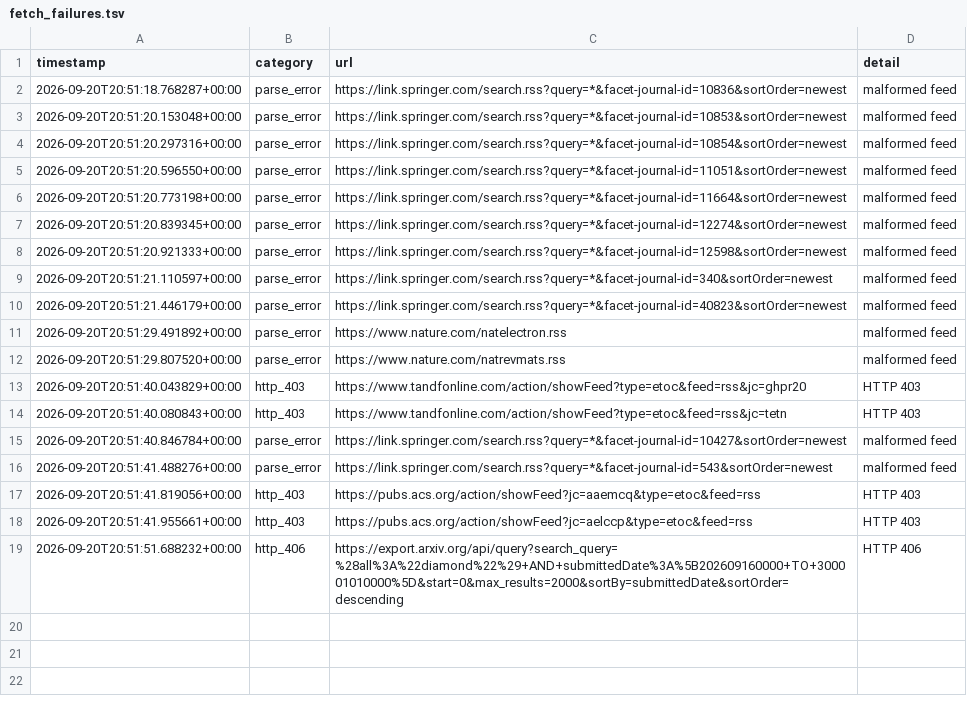
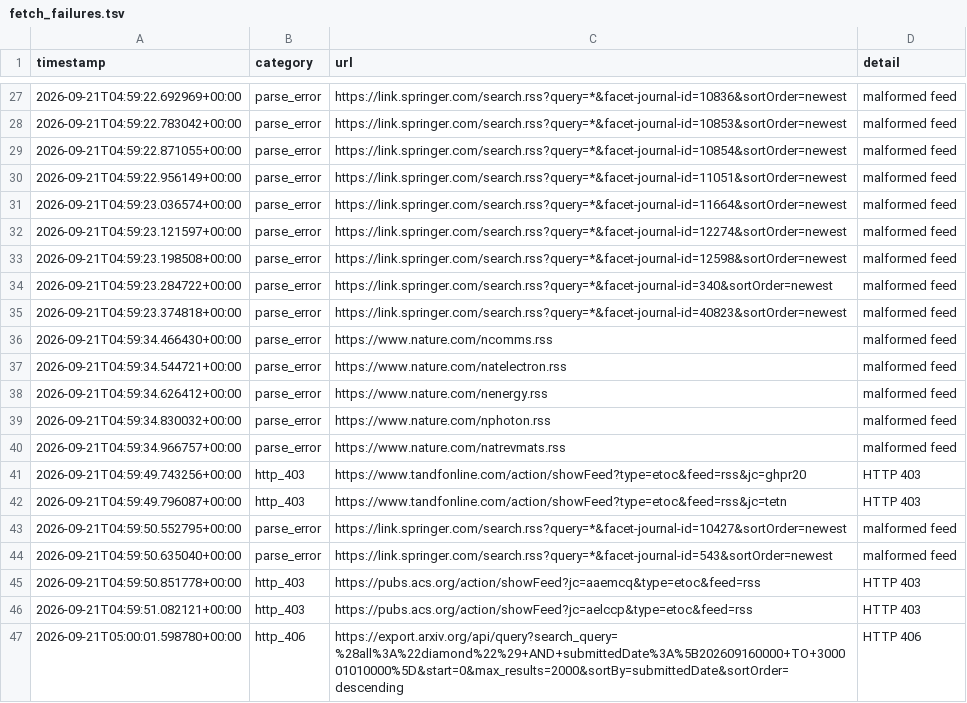
Before and after one commit to Llxyyds666/diamond-paper-feed, a TSV file: fetch_failures.tsv, drawn as a sheet; only a part is shown, gaps mark what is left out; the diff covers the shown part only.

```diff
--- a/fetch_failures.tsv
+++ b/fetch_failures.tsv
@@ -2,18 +27,21 @@ timestamp	category	url	detail
-2026-09-20T20:51:18.768287+00:00	parse_error	https://link.springer.com/search.rss?query=*&facet-journal-id=10836&sortOrder=newest	malformed feed
-2026-09-20T20:51:20.153048+00:00	parse_error	https://link.springer.com/search.rss?query=*&facet-journal-id=10853&sortOrder=newest	malformed feed
-2026-09-20T20:51:20.297316+00:00	parse_error	https://link.springer.com/search.rss?query=*&facet-journal-id=10854&sortOrder=newest	malformed feed
-2026-09-20T20:51:20.596550+00:00	parse_error	https://link.springer.com/search.rss?query=*&facet-journal-id=11051&sortOrder=newest	malformed feed
-2026-09-20T20:51:20.773198+00:00	parse_error	https://link.springer.com/search.rss?query=*&facet-journal-id=11664&sortOrder=newest	malformed feed
-2026-09-20T20:51:20.839345+00:00	parse_error	https://link.springer.com/search.rss?query=*&facet-journal-id=12274&sortOrder=newest	malformed feed
-2026-09-20T20:51:20.921333+00:00	parse_error	https://link.springer.com/search.rss?query=*&facet-journal-id=12598&sortOrder=newest	malformed feed
-2026-09-20T20:51:21.110597+00:00	parse_error	https://link.springer.com/search.rss?query=*&facet-journal-id=340&sortOrder=newest	malformed feed
-2026-09-20T20:51:21.446179+00:00	parse_error	https://link.springer.com/search.rss?query=*&facet-journal-id=40823&sortOrder=newest	malformed feed
-2026-09-20T20:51:29.491892+00:00	parse_error	https://www.nature.com/natelectron.rss	malformed feed
-2026-09-20T20:51:29.807520+00:00	parse_error	https://www.nature.com/natrevmats.rss	malformed feed
-2026-09-20T20:51:40.043829+00:00	http_403	https://www.tandfonline.com/action/showFeed?type=etoc&feed=rss&jc=ghpr20	HTTP 403
-2026-09-20T20:51:40.080843+00:00	http_403	https://www.tandfonline.com/action/showFeed?type=etoc&feed=rss&jc=tetn	HTTP 403
-2026-09-20T20:51:40.846784+00:00	parse_error	https://link.springer.com/search.rss?query=*&facet-journal-id=10427&sortOrder=newest	malformed feed
-2026-09-20T20:51:41.488276+00:00	parse_error	https://link.springer.com/search.rss?query=*&facet-journal-id=543&sortOrder=newest	malformed feed
-2026-09-20T20:51:41.819056+00:00	http_403	https://pubs.acs.org/action/showFeed?jc=aaemcq&type=etoc&feed=rss	HTTP 403
-2026-09-20T20:51:41.955661+00:00	http_403	https://pubs.acs.org/action/showFeed?jc=aelccp&type=etoc&feed=rss	HTTP 403
-2026-09-20T20:51:51.688232+00:00	http_406	https://export.arxiv.org/api/query?search_query=%28all%3A%22diamond%22%29+AND+submittedDate%3A%5B202609160000+TO+300001010000%5D&start=0&max_results=2000&sortBy=submittedDate&sortOrder=descending	HTTP 406
+2026-09-21T04:59:22.692969+00:00	parse_error	https://link.springer.com/search.rss?query=*&facet-journal-id=10836&sortOrder=newest	malformed feed
+2026-09-21T04:59:22.783042+00:00	parse_error	https://link.springer.com/search.rss?query=*&facet-journal-id=10853&sortOrder=newest	malformed feed
+2026-09-21T04:59:22.871055+00:00	parse_error	https://link.springer.com/search.rss?query=*&facet-journal-id=10854&sortOrder=newest	malformed feed
+2026-09-21T04:59:22.956149+00:00	parse_error	https://link.springer.com/search.rss?query=*&facet-journal-id=11051&sortOrder=newest	malformed feed
+2026-09-21T04:59:23.036574+00:00	parse_error	https://link.springer.com/search.rss?query=*&facet-journal-id=11664&sortOrder=newest	malformed feed
+2026-09-21T04:59:23.121597+00:00	parse_error	https://link.springer.com/search.rss?query=*&facet-journal-id=12274&sortOrder=newest	malformed feed
+2026-09-21T04:59:23.198508+00:00	parse_error	https://link.springer.com/search.rss?query=*&facet-journal-id=12598&sortOrder=newest	malformed feed
+2026-09-21T04:59:23.284722+00:00	parse_error	https://link.springer.com/search.rss?query=*&facet-journal-id=340&sortOrder=newest	malformed feed
+2026-09-21T04:59:23.374818+00:00	parse_error	https://link.springer.com/search.rss?query=*&facet-journal-id=40823&sortOrder=newest	malformed feed
+2026-09-21T04:59:34.466430+00:00	parse_error	https://www.nature.com/ncomms.rss	malformed feed
+2026-09-21T04:59:34.544721+00:00	parse_error	https://www.nature.com/natelectron.rss	malformed feed
+2026-09-21T04:59:34.626412+00:00	parse_error	https://www.nature.com/nenergy.rss	malformed feed
+2026-09-21T04:59:34.830032+00:00	parse_error	https://www.nature.com/nphoton.rss	malformed feed
+2026-09-21T04:59:34.966757+00:00	parse_error	https://www.nature.com/natrevmats.rss	malformed feed
+2026-09-21T04:59:49.743256+00:00	http_403	https://www.tandfonline.com/action/showFeed?type=etoc&feed=rss&jc=ghpr20	HTTP 403
+2026-09-21T04:59:49.796087+00:00	http_403	https://www.tandfonline.com/action/showFeed?type=etoc&feed=rss&jc=tetn	HTTP 403
+2026-09-21T04:59:50.552795+00:00	parse_error	https://link.springer.com/search.rss?query=*&facet-journal-id=10427&sortOrder=newest	malformed feed
+2026-09-21T04:59:50.635040+00:00	parse_error	https://link.springer.com/search.rss?query=*&facet-journal-id=543&sortOrder=newest	malformed feed
+2026-09-21T04:59:50.851778+00:00	http_403	https://pubs.acs.org/action/showFeed?jc=aaemcq&type=etoc&feed=rss	HTTP 403
+2026-09-21T04:59:51.082121+00:00	http_403	https://pubs.acs.org/action/showFeed?jc=aelccp&type=etoc&feed=rss	HTTP 403
+2026-09-21T05:00:01.598780+00:00	http_406	https://export.arxiv.org/api/query?search_query=%28all%3A%22diamond%22%29+AND+submittedDate%3A%5B202609160000+TO+300001010000%5D&start=0&max_results=2000&sortBy=submittedDate&sortOrder=descending	HTTP 406
```
Also changed, not shown: 25 added rows elsewhere in this file, 2 other files.
